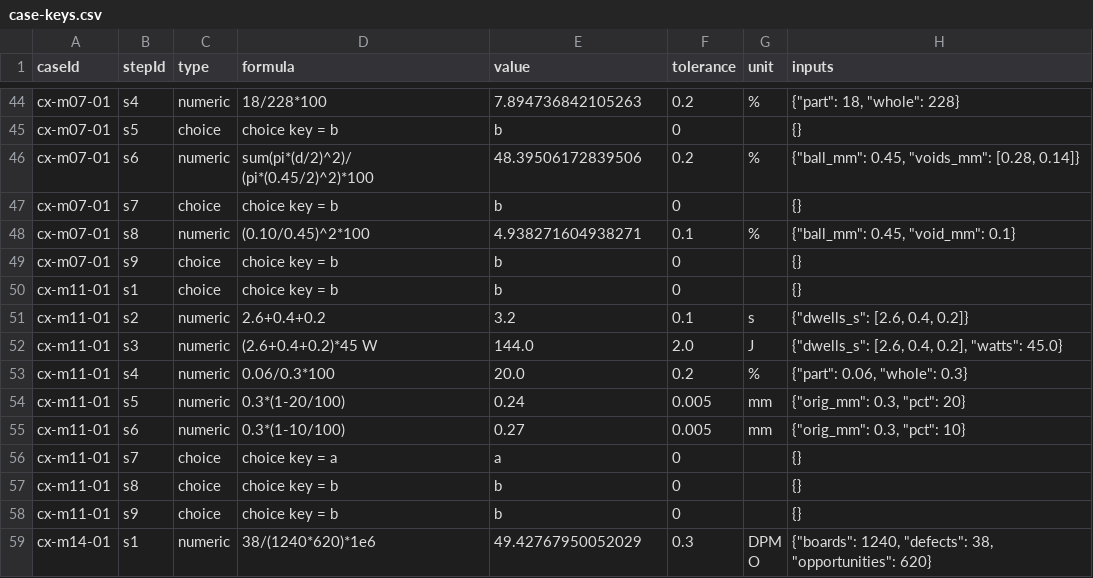
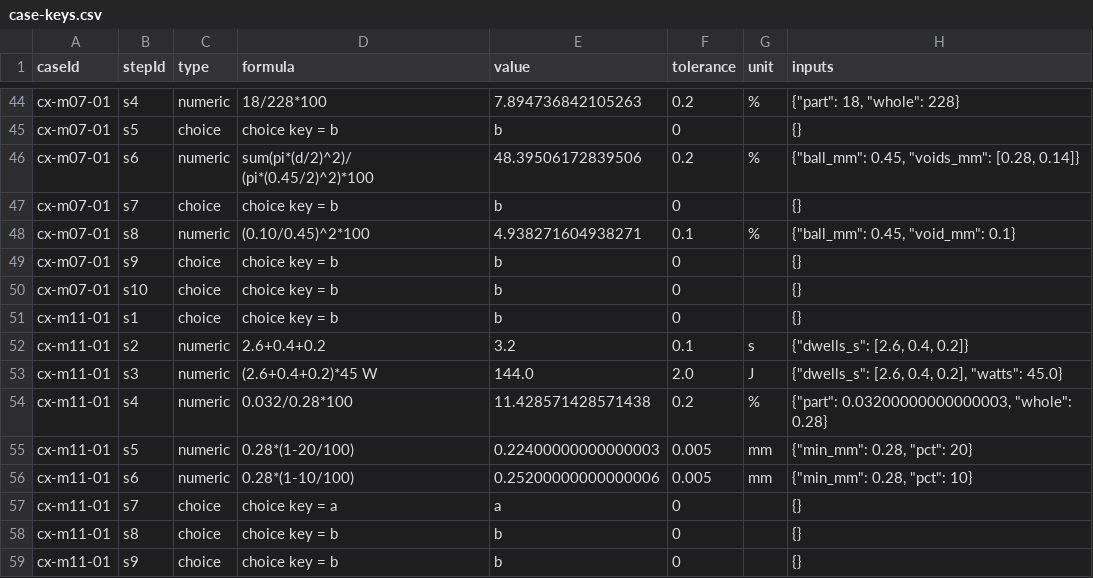
Before and after one commit to elmosmt-blip/pdf, a CSV file: course-clean/docs/case-keys.csv, drawn as a sheet; only a part is shown, gaps mark what is left out; the shorter side is filled out with more unchanged rows.

Commit message:
Technologist review: 7 content defects fixed, checker hardened
Read the eight cases as a process engineer, recomputed all 40 numeric keys by
hand, and audited the checks that were meant to catch this.

Content:
- m11 divided the nick by the as-drawn width; IPC-A-600 caps the reduction of
  the minimum width. Re-based on 0.280/0.248 mm: 11.4 %, inside Class 2,
  outside Class 3. Floors 0.224 / 0.252 mm.
- m07 claimed a 91 % true-call rate; the audit rows give 210/300 = 70 %.
- m11 spoke of "four and a half minutes" for a record totalling 3.2 s.
- m07 ball A4 came out under the limit, indistinguishable from the failure the
  case is about; now a single 0.32 mm void at 50.5 %.
- m08 s4's "two thirds" was invented (a depth counted as a volume); m07 s8's
  "process indicator" was unsourced; m11 s9's record list now names the minimum
  the width is compared with.
- m07 gains s10: the 8D action belongs on the reflow/paste side, with an X-ray
  sample that measures the escape.

Tooling:
- check-cases.js: short keys match whole words; 12 bare-letter keys rewritten to
  the phrase their option carries (a key of 'b' verified against any sentence
  containing a b).
- dataFile() rejects a row whose width differs from the header.

68 keys, 8 cases, 68 steps. course.test.js 181/0, case-qa.js 36/0.

Co-authored-by: arena-agent <297053741+arena-agent@users.noreply.github.com>

```diff
--- a/course-clean/docs/case-keys.csv
+++ b/course-clean/docs/case-keys.csv
@@ -49,2 +49,3 @@ cx-m07-01,s8,numeric,(0.10/0.45)^2*100,4.938271604938271,0.1,%,"{""ball_mm"": 0.
 cx-m07-01,s9,choice,choice key = b,b,0,,{}
+cx-m07-01,s10,choice,choice key = b,b,0,,{}
 cx-m11-01,s1,choice,choice key = b,b,0,,{}
@@ -52,5 +53,5 @@ cx-m11-01,s2,numeric,2.6+0.4+0.2,3.2,0.1,s,"{""dwells_s"": [2.6, 0.4, 0.2]}"
 cx-m11-01,s3,numeric,(2.6+0.4+0.2)*45 W,144.0,2.0,J,"{""dwells_s"": [2.6, 0.4, 0.2], ""watts"": 45.0}"
-cx-m11-01,s4,numeric,0.06/0.3*100,20.0,0.2,%,"{""part"": 0.06, ""whole"": 0.3}"
-cx-m11-01,s5,numeric,0.3*(1-20/100),0.24,0.005,mm,"{""orig_mm"": 0.3, ""pct"": 20}"
-cx-m11-01,s6,numeric,0.3*(1-10/100),0.27,0.005,mm,"{""orig_mm"": 0.3, ""pct"": 10}"
+cx-m11-01,s4,numeric,0.032/0.28*100,11.428571428571438,0.2,%,"{""part"": 0.03200000000000003, ""whole"": 0.28}"
+cx-m11-01,s5,numeric,0.28*(1-20/100),0.22400000000000003,0.005,mm,"{""min_mm"": 0.28, ""pct"": 20}"
+cx-m11-01,s6,numeric,0.28*(1-10/100),0.25200000000000006,0.005,mm,"{""min_mm"": 0.28, ""pct"": 10}"
 cx-m11-01,s7,choice,choice key = a,a,0,,{}
```
Also changed, not shown: 13 other files.
